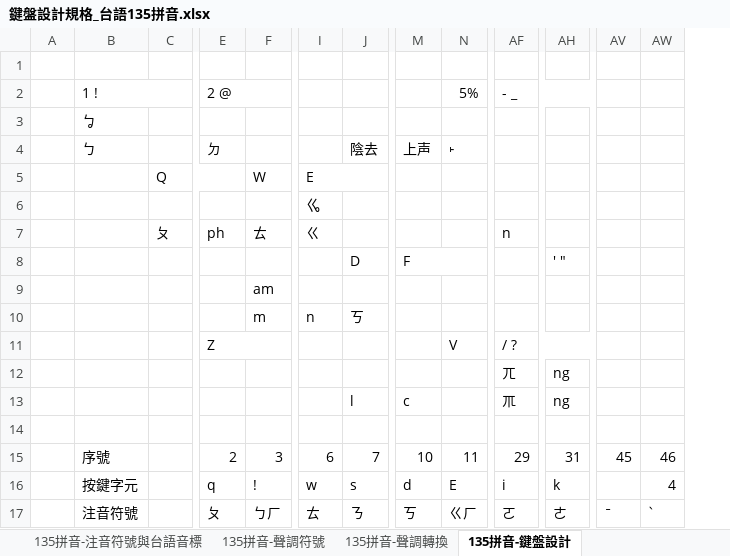
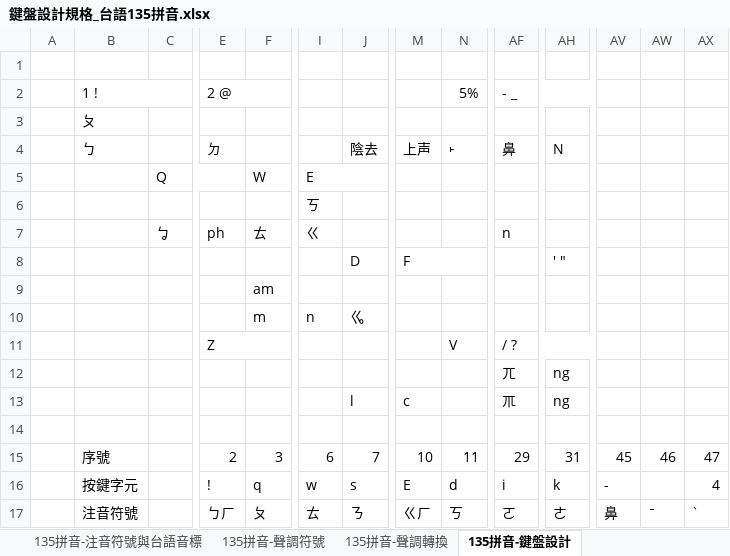
Before and after one commit to AlanJui/rime-tlpa, an Excel workbook: docs/鍵盤設計規格_台語135拼音.xlsx, sheet 135拼音-鍵盤設計, drawn as a sheet; only a part is shown, gaps mark what is left out; values as stored, in another font and other column widths than the file's, no cell formats; addresses are those after the commit; the diff covers the shown part only; the diff names each change by its address in the sheet, - before the commit and + after, or states it on an @@ line.

```diff
--- a/docs/鍵盤設計規格_台語135拼音.xlsx (sheet 135拼音-鍵盤設計)
+++ b/docs/鍵盤設計規格_台語135拼音.xlsx (sheet 135拼音-鍵盤設計)
+column AV, rows 15-17: 45 | - | 鼻
-B3 (1 !): ㆠ
+B3 (1 !): ㄆ
-AF4 (- _): (empty)
+AF4 (- _): 鼻
-AH4: (empty)
+AH4: N
-I6: ㆣ
+I6: ㄎ
-C7: ㄆ
+C7: ㆠ
-J10: ㄎ
+J10: ㆣ
-AW15: 45
+AW15: 46
-AX15: 46
+AX15: 47
-E16 (2 @): q
+E16 (2 @): !
-F16: !
+F16: q
-M16: d
+M16: E
-N16 (5%): E
+N16 (5%): d
-E17 (2 @): ㄆ
+E17 (2 @): ㄅㄏ
-F17: ㄅㄏ
+F17: ㄆ
-M17: ㄎ
+M17: ㄍㄏ
-N17 (5%): ㄍㄏ
+N17 (5%): ㄎ
```
Also changed, not shown: 2 added rows, 2 removed rows, 1 removed column and 116 edited cells elsewhere in this sheet, sheet 135拼音-注音符號、電腦鍵盤與音標編碼, cell formats, formulas that keep their value, charts or pictures, 2 other files.
